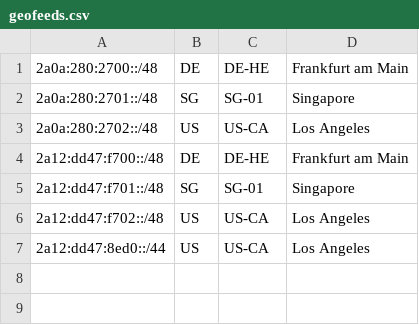
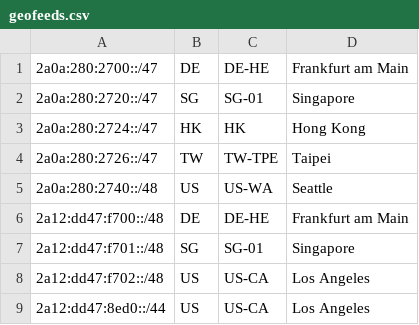
Before and after one commit to bradfordzhang/res, a CSV file: geofeeds.csv, drawn as a sheet.

Commit message:
Update geofeeds.csv

```diff
--- a/geofeeds.csv
+++ b/geofeeds.csv
@@ -1,4 +1,6 @@
-2a0a:280:2700::/48,DE,DE-HE,Frankfurt am Main,
-2a0a:280:2701::/48,SG,SG-01,Singapore,
-2a0a:280:2702::/48,US,US-CA,Los Angeles,
+2a0a:280:2700::/47,DE,DE-HE,Frankfurt am Main,
+2a0a:280:2720::/47,SG,SG-01,Singapore,
+2a0a:280:2724::/47,HK,HK,Hong Kong,
+2a0a:280:2726::/47,TW,TW-TPE,Taipei,
+2a0a:280:2740::/48,US,US-WA,Seattle,
 2a12:dd47:f700::/48,DE,DE-HE,Frankfurt am Main,
```
